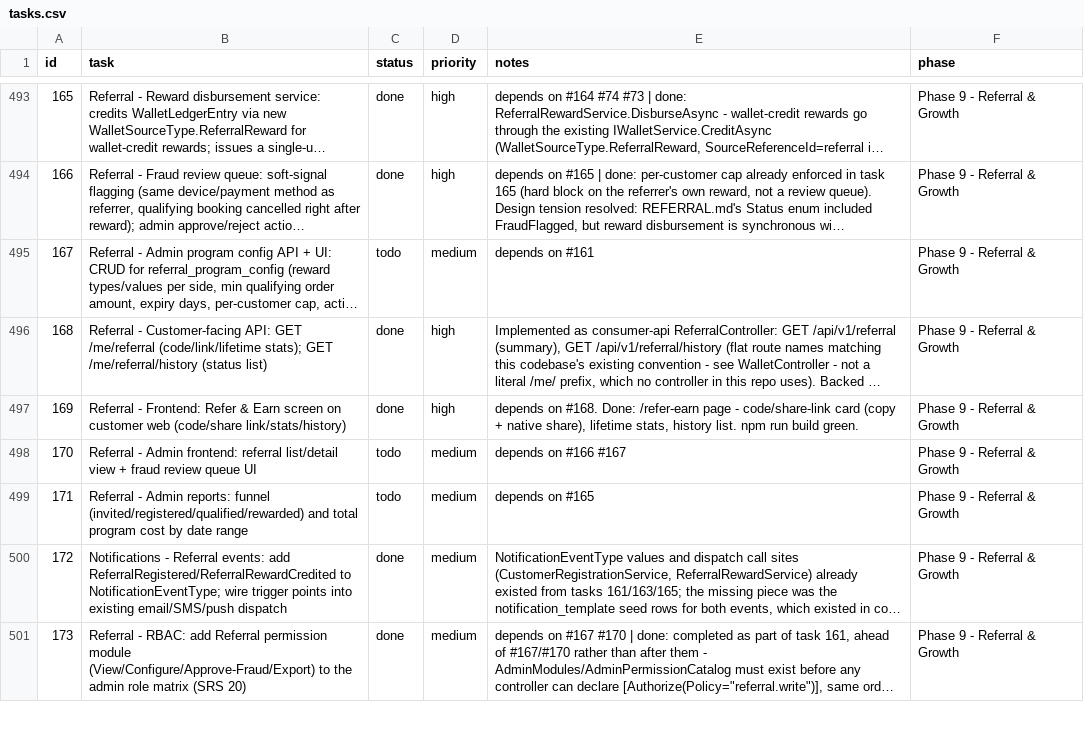
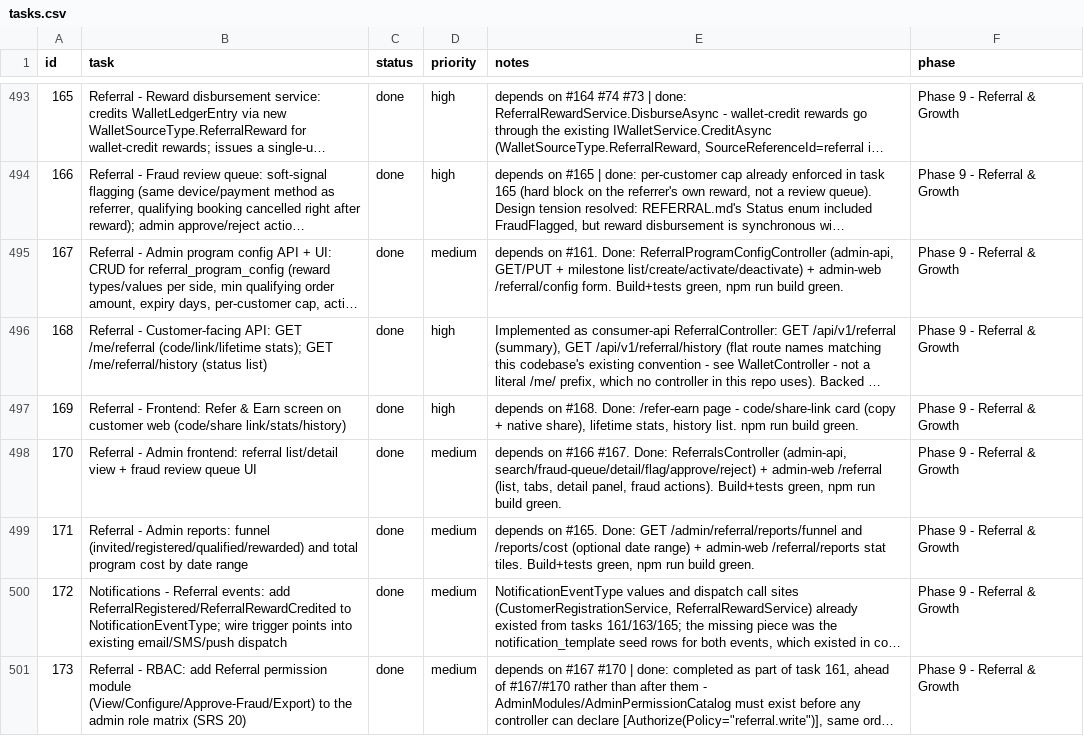
Before and after one commit to SantoshGitlab/nestly, a CSV file: tasks.csv, drawn as a sheet; only a part is shown, gaps mark what is left out; long unchanged cells end in …; the diff names each change by its address in the sheet, - before the commit and + after, or states it on an @@ line.

Commit message:
tasks.csv: mark 167, 170, 171 done (Referral admin-web frontend)
Phase 9 (Referral & Growth) is now 16/16 done: all of 161-176.

```diff
--- a/tasks.csv
+++ b/tasks.csv
-C495 (status): todo
+C495 (status): done
-E495 (notes): depends on #161
+E495 (notes): depends on #161. Done: ReferralProgramConfigController (admin-api, GET/PUT + milestone list/create/activate/deactivate) + admin-web /referral/config form. Build+tests green, npm run build green.
-C498:C499 (status): todo
+C498:C499 (status): done
-E498 (notes): …on #166 #167
+E498 (notes): …on #166 #167. Done: ReferralsController (admin-api, search/fraud-queue/detail/flag/approve/reject) + admin-web /referral (list, tabs, detail panel, fraud actions). Build+tests green, npm run build green.
-E499 (notes): depends on #165
+E499 (notes): depends on #165. Done: GET /admin/referral/reports/funnel and /reports/cost (optional date range) + admin-web /referral/reports stat tiles. Build+tests green, npm run build green.
```
